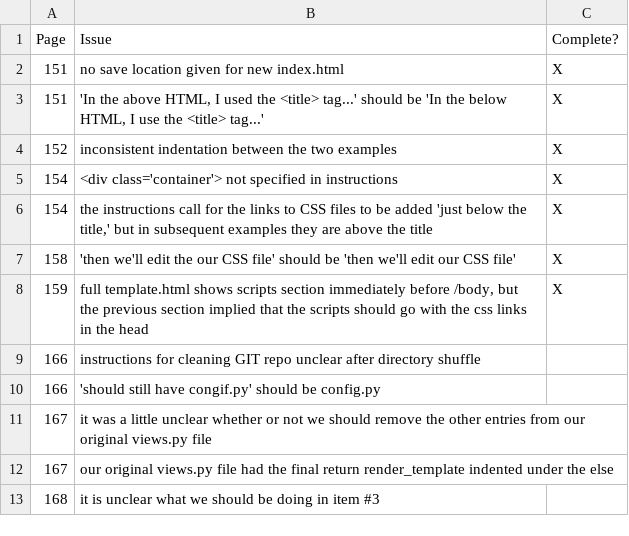
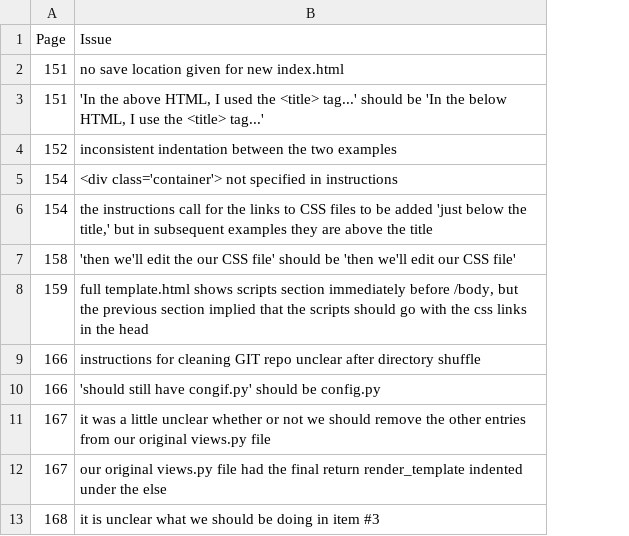
Before and after one commit to nicholastjohnson/realpython, a CSV file: course-errata.csv, drawn as a sheet; only a part is shown; the diff names each change by its address in the sheet, - before the commit and + after, or states it on an @@ line.

Commit message:
Update course-errata.csv

```diff
--- a/course-errata.csv
+++ b/course-errata.csv
-column C (Complete?), rows 2-8: all X
```
